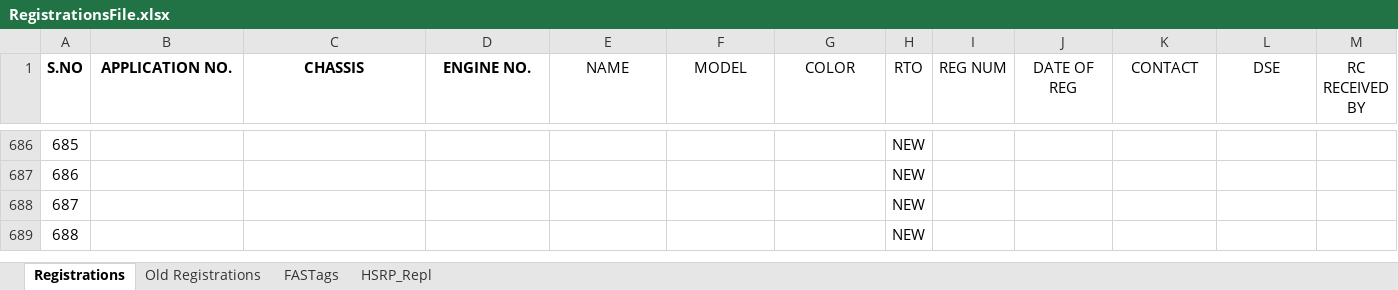
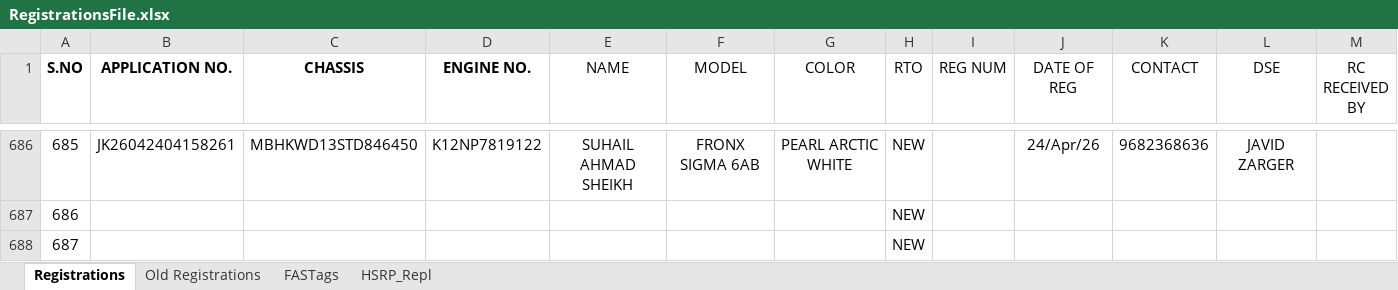
Before and after one commit to adilahmadsofi-ck/Documents, an Excel workbook: RegistrationsFile.xlsx, sheet Registrations, drawn as a sheet; only a part is shown, gaps mark what is left out; the shorter side is filled out with more unchanged rows; values as stored, in another font and other column widths than the file's, no borders; conditional formats and table styles not drawn; the diff covers the shown part only; the diff names each change by its address in the sheet, - before the commit and + after, or states it on an @@ line.

```diff
--- a/RegistrationsFile.xlsx (sheet Registrations)
+++ b/RegistrationsFile.xlsx (sheet Registrations)
-B686 (APPLICATION NO.): (empty)
+B686 (APPLICATION NO.): JK26042404158261
-C686 (CHASSIS): (empty)
+C686 (CHASSIS): MBHKWD13STD846450
-D686 (ENGINE NO.): (empty)
+D686 (ENGINE NO.): K12NP7819122
-E686 (NAME): (empty)
+E686 (NAME): SUHAIL AHMAD SHEIKH
-F686 (MODEL): (empty)
+F686 (MODEL): FRONX SIGMA 6AB
-G686 (COLOR): (empty)
+G686 (COLOR): PEARL ARCTIC WHITE
-J686 (DATE OF REG): (empty)
+J686 (DATE OF REG): 24/Apr/26
-K686 (CONTACT): (empty)
+K686 (CONTACT): 9682368636
-L686 (DSE): (empty)
+L686 (DSE): JAVID ZARGER
```
Also changed, not shown: 37 edited cells elsewhere in this sheet, HSRP.xlsx, 1 other file.
